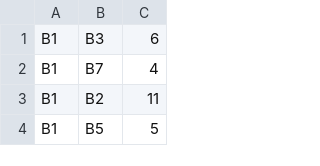
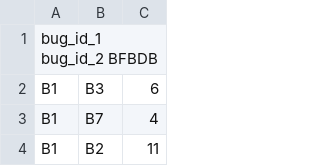
Before and after one commit to HGOYAL015/Research_SOE, a CSV file: Sample Data/temp_ans_BFBDB.csv, drawn as a sheet; only a part is shown; the shorter side is filled out with more unchanged rows; the diff names each change by its address in the sheet, - before the commit and + after, or states it on an @@ line.

```diff
--- a/Sample Data/temp_ans_BFBDB.csv
+++ b/Sample Data/temp_ans_BFBDB.csv
+row 1: bug_id_1 bug_id_2 BFBDB
```
Also changed, not shown: Sample Data/temp_ans_BFB.csv, 15 other files.
